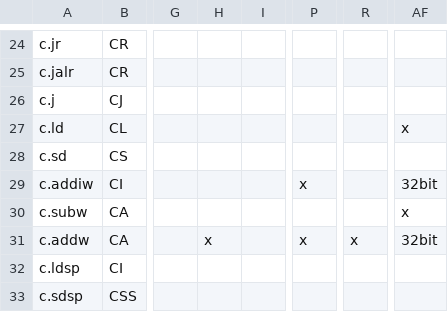
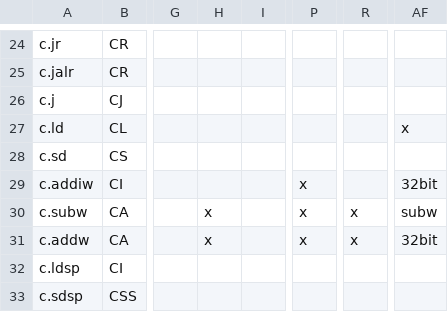
Before and after one commit to openhwgroup/cvw-arch-verif, a CSV file: testplans/RV64Zca.csv, drawn as a sheet; only a part is shown, gaps mark what is left out; the diff names each change by its address in the sheet, - before the commit and + after, or states it on an @@ line.

Commit message:
completed c.subw

```diff
--- a/testplans/RV64Zca.csv
+++ b/testplans/RV64Zca.csv
-H30: (empty)
+H30: x
-P30: (empty)
+P30: x
-R30: (empty)
+R30: x
-AF30: x
+AF30: subw
```
Also changed, not shown: 2 other files.
